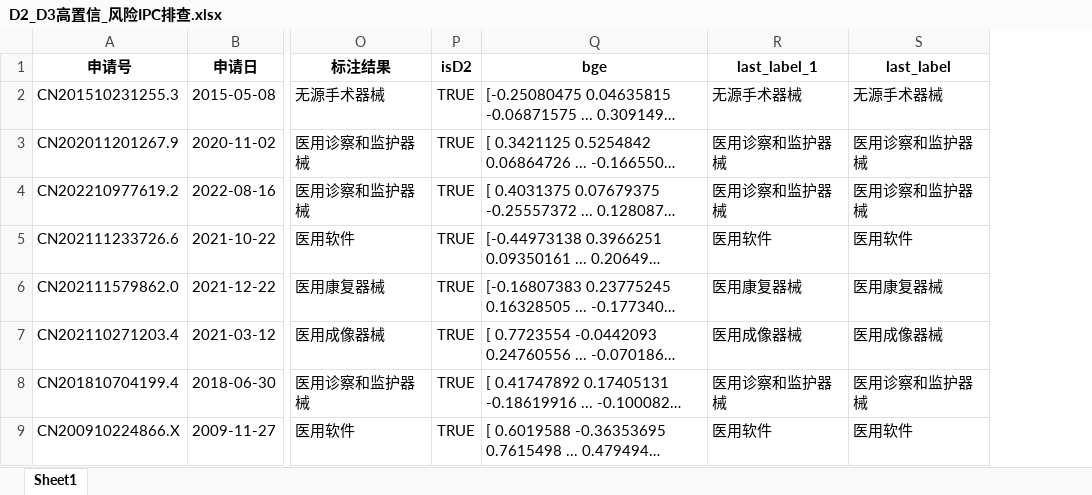
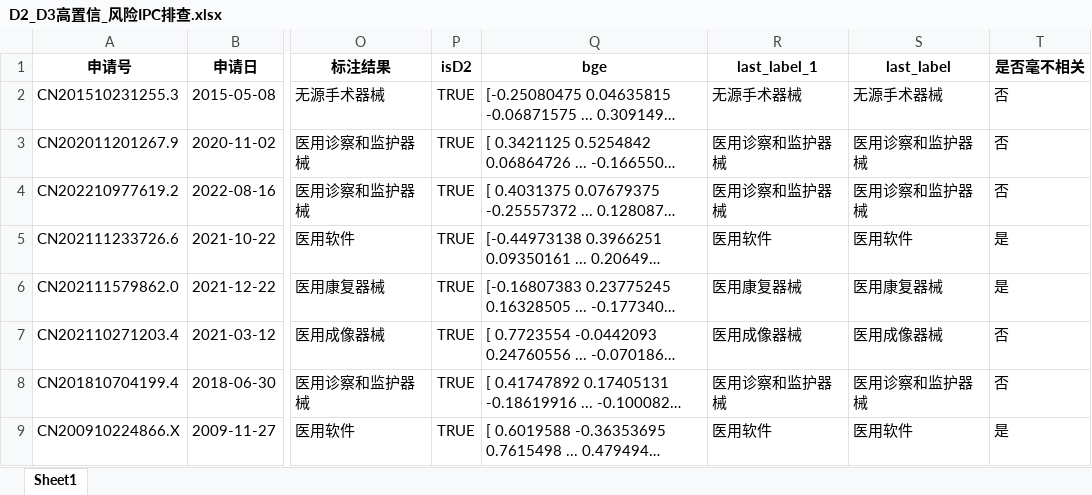
Before and after one commit to GIT-PQ/openSpec, an Excel workbook: docs/idea/problem4/step2/D2_D3高置信_风险IPC排查.xlsx, sheet Sheet1, drawn as a sheet; only a part is shown, gaps mark what is left out; long unchanged cells end in …; values as stored, in another font and other column widths than the file's, no borders; the diff names each change by its address in the sheet, - before the commit and + after, or states it on an @@ line.

Commit message:
docs(problem4): 更新风险点文档添加数据分析表格
- 添加了xlsx风险IPC排查数据的相关性分析表格
- 添加了D2_D3高置信数据集的风险IPC分布统计
- 补充了风险IPC分类号的数据相关性说明

```diff
--- a/docs/idea/problem4/step2/D2_D3高置信_风险IPC排查.xlsx (sheet Sheet1)
+++ b/docs/idea/problem4/step2/D2_D3高置信_风险IPC排查.xlsx (sheet Sheet1)
+column T (是否毫不相关), rows 2-9: 否 | 否 | 否 | 是 | 是 | 否 | 否 | 是
```
Also changed, not shown: 2 other files.
